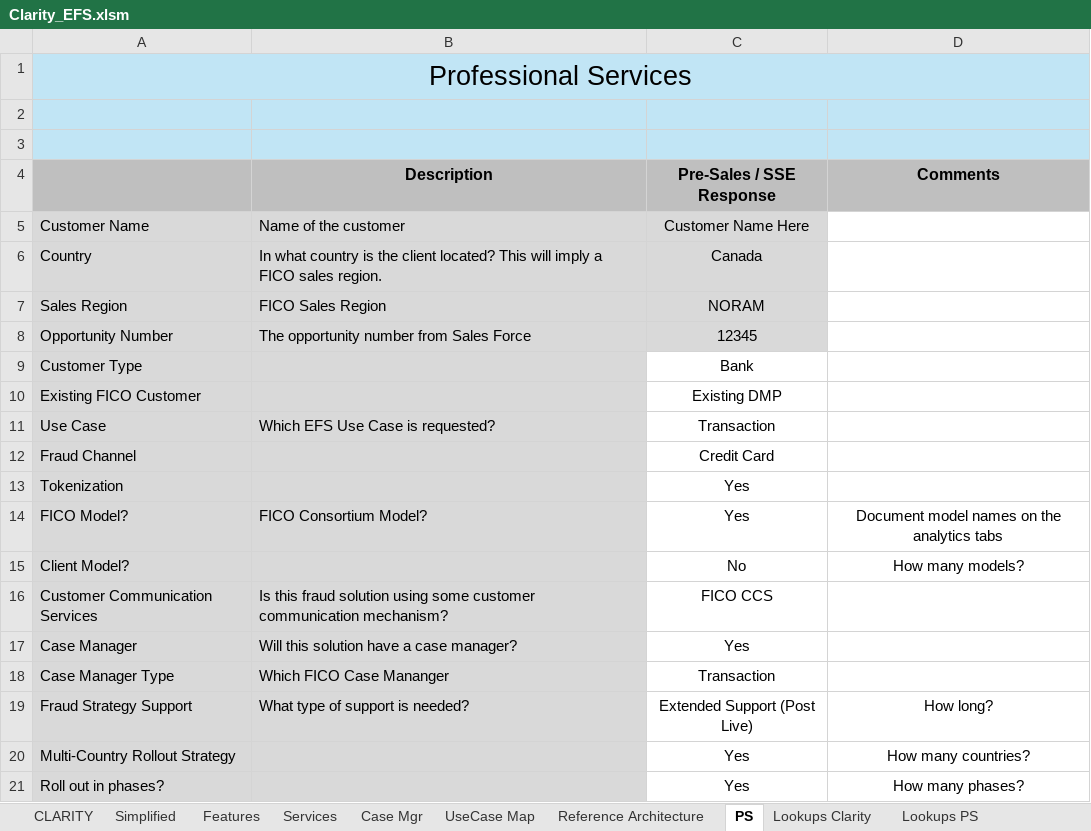
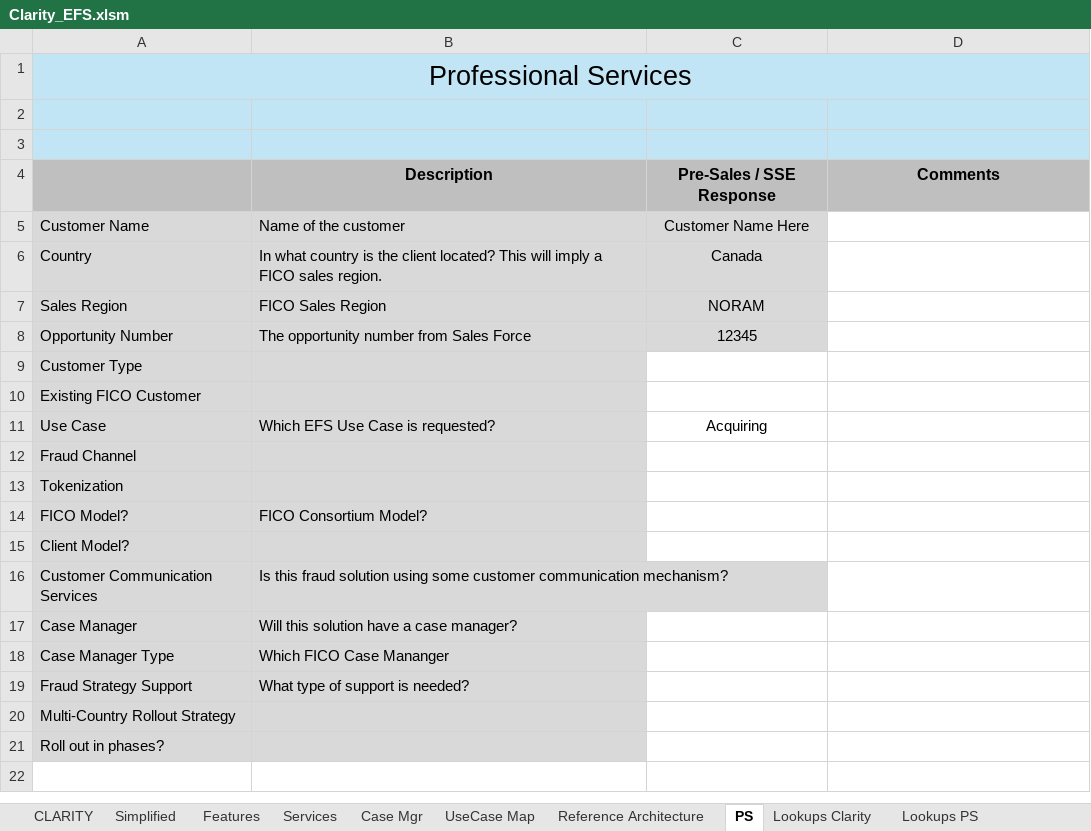
Before and after one commit to markeastwood1/Clarity_EFS, an Excel workbook: Clarity_EFS.xlsm, sheet PS, drawn as a sheet; values as stored, in another font and other column widths than the file's, no borders; charts and pictures not drawn; the diff names each change by its address in the sheet, - before the commit and + after, or states it on an @@ line.

```diff
--- a/Clarity_EFS.xlsm (sheet PS)
+++ b/Clarity_EFS.xlsm (sheet PS)
-C9 (Pre-Sales / SSE Response): Bank
+C9 (Pre-Sales / SSE Response): (empty)
-C10 (Pre-Sales / SSE Response): Existing DMP
+C10 (Pre-Sales / SSE Response): (empty)
-C11 (Pre-Sales / SSE Response): Transaction
+C11 (Pre-Sales / SSE Response): Acquiring
-C12 (Pre-Sales / SSE Response): Credit Card
+C12 (Pre-Sales / SSE Response): (empty)
-C13:C14 (Pre-Sales / SSE Response): Yes
+C13:C14 (Pre-Sales / SSE Response): (empty)
-D14 (Comments): Document model names on the analytics tabs
+D14 (Comments): (empty)
-C15 (Pre-Sales / SSE Response): No
+C15 (Pre-Sales / SSE Response): (empty)
-D15 (Comments): How many models?
+D15 (Comments): (empty)
-C16 (Pre-Sales / SSE Response): FICO CCS
+C16 (Pre-Sales / SSE Response): (empty)
-C17 (Pre-Sales / SSE Response): Yes
+C17 (Pre-Sales / SSE Response): (empty)
-C18 (Pre-Sales / SSE Response): Transaction
+C18 (Pre-Sales / SSE Response): (empty)
-C19 (Pre-Sales / SSE Response): Extended Support (Post Live)
+C19 (Pre-Sales / SSE Response): (empty)
-D19 (Comments): How long?
+D19 (Comments): (empty)
-C20:C21 (Pre-Sales / SSE Response): Yes
+C20:C21 (Pre-Sales / SSE Response): (empty)
-D20 (Comments): How many countries?
+D20 (Comments): (empty)
-D21 (Comments): How many phases?
+D21 (Comments): (empty)
```
Also changed, not shown: sheet CLARITY, charts or pictures, P+C_Product_Specific_Questions_15Oct2025.xlsx, 2 other files.
